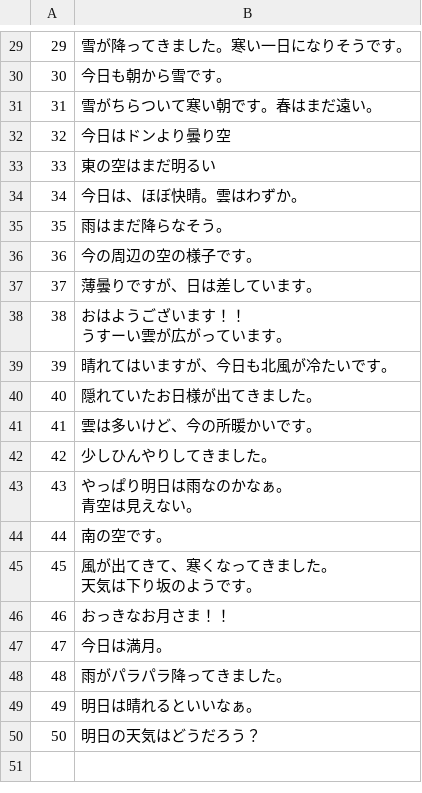
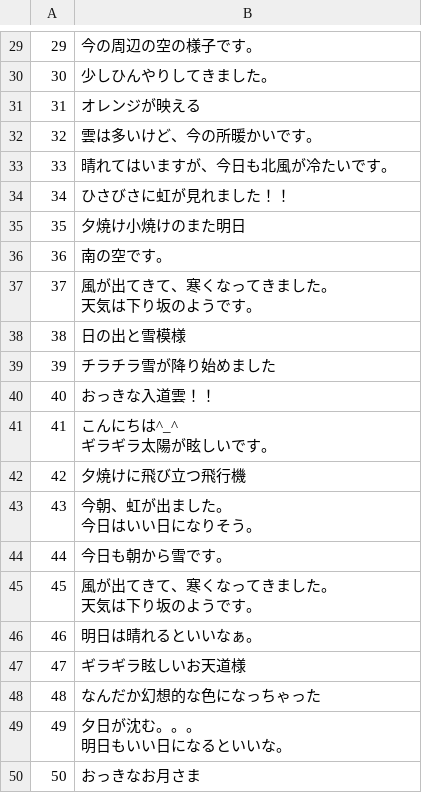
Before and after one commit to RAI015/minsola, a CSV file: db/csv/caption.csv, drawn as a sheet; only a part is shown, gaps mark what is left out; ↵ is a line break in a cell; the diff covers the shown part only; the diff names each change by its address in the sheet, - before the commit and + after, or states it on an @@ line.

```diff
--- a/db/csv/caption.csv
+++ b/db/csv/caption.csv
-B29: 雪が降ってきました。寒い一日になりそうです。
+B29: 今の周辺の空の様子です。
-B30: 今日も朝から雪です。
+B30: 少しひんやりしてきました。
-B31: 雪がちらついて寒い朝です。春はまだ遠い。
+B31: オレンジが映える
-B32: 今日はドンより曇り空
+B32: 雲は多いけど、今の所暖かいです。
-B33: 東の空はまだ明るい
+B33: 晴れてはいますが、今日も北風が冷たいです。
-B34: 今日は、ほぼ快晴。雲はわずか。
+B34: ひさびさに虹が見れました！！
-B35: 雨はまだ降らなそう。
+B35: 夕焼け小焼けのまた明日
-B36: 今の周辺の空の様子です。
+B36: 南の空です。
-B37: 薄曇りですが、日は差しています。
+B37: 風が出てきて、寒くなってきました。 ↵ 天気は下り坂のようです。
-B38: おはようございます！！ ↵ うすーい雲が広がっています。
+B38: 日の出と雪模様
-B39: 晴れてはいますが、今日も北風が冷たいです。
+B39: チラチラ雪が降り始めました
-B40: 隠れていたお日様が出てきました。
+B40: おっきな入道雲！！
-B41: 雲は多いけど、今の所暖かいです。
+B41: こんにちは^_^ ↵ ギラギラ太陽が眩しいです。
-B42: 少しひんやりしてきました。
+B42: 夕焼けに飛び立つ飛行機
-B43: やっぱり明日は雨なのかなぁ。 ↵ 青空は見えない。
+B43: 今朝、虹が出ました。 ↵ 今日はいい日になりそう。
-B44: 南の空です。
+B44: 今日も朝から雪です。
-B46: おっきなお月さま！！
+B46: 明日は晴れるといいなぁ。
-B47: 今日は満月。
+B47: ギラギラ眩しいお天道様
-B48: 雨がパラパラ降ってきました。
+B48: なんだか幻想的な色になっちゃった
-B49: 明日は晴れるといいなぁ。
+B49: 夕日が沈む。。。 ↵ 明日もいい日になるといいな。
-B50: 明日の天気はどうだろう？
+B50: おっきなお月さま
```
Also changed, not shown: 28 edited cells elsewhere in this file, db/csv/comment.csv, 46 other files.
